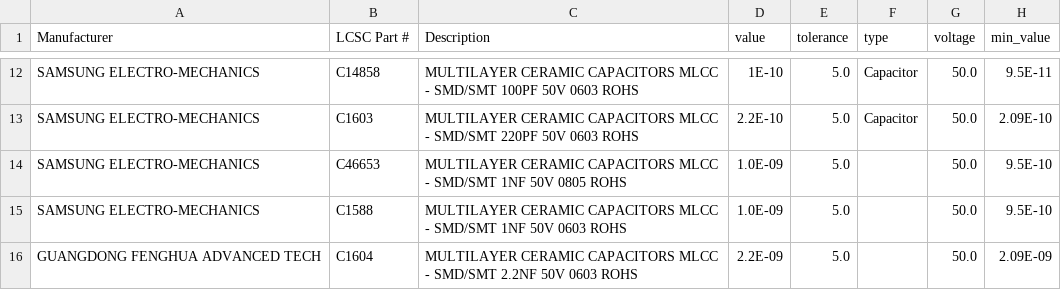
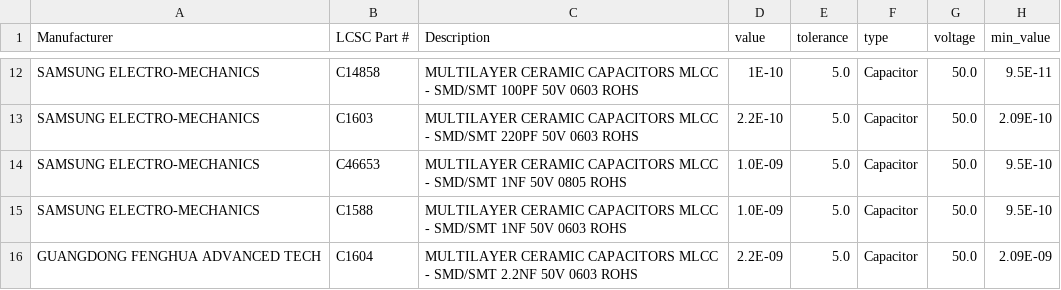
Before and after one commit to nickkrstevski/atopile, a CSV file: src/atopile/Basic_Parts.csv, drawn as a sheet; only a part is shown, gaps mark what is left out; the diff covers the shown part only; the diff names each change by its address in the sheet, - before the commit and + after, or states it on an @@ line.

Commit message:
Add 100nF, 10uF and 1uF caps

```diff
--- a/src/atopile/Basic_Parts.csv
+++ b/src/atopile/Basic_Parts.csv
-F14:F16 (type): (empty)
+F14:F16 (type): Capacitor
```
Also changed, not shown: 27 edited cells elsewhere in this file.
